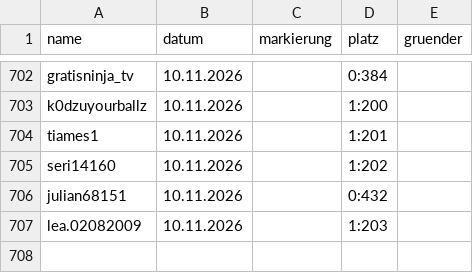
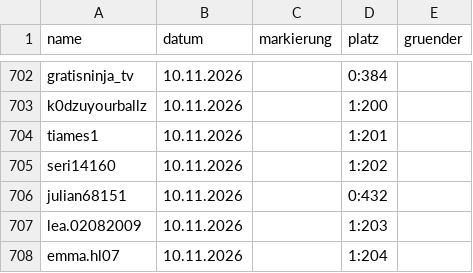
Before and after one commit to alexbarthel22-crypto/Wissensvideos, a CSV file: muscheltal/daten/einwohner.csv, drawn as a sheet; only a part is shown, gaps mark what is left out; the diff names each change by its address in the sheet, - before the commit and + after, or states it on an @@ line.

```diff
--- a/muscheltal/daten/einwohner.csv
+++ b/muscheltal/daten/einwohner.csv
+row 708: emma.hl07 | 10.11.2026 |  | 1:204
```
Also changed, not shown: 4 other files.
